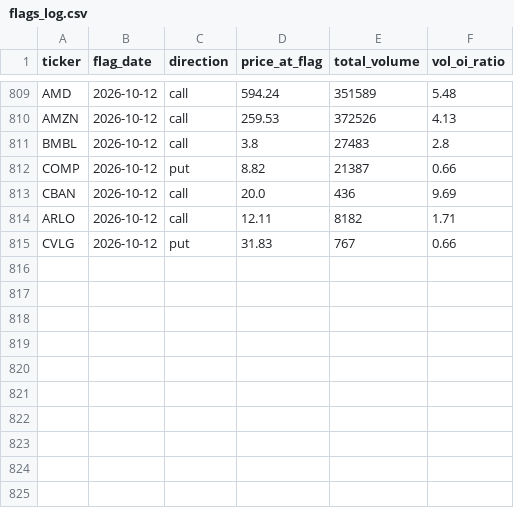
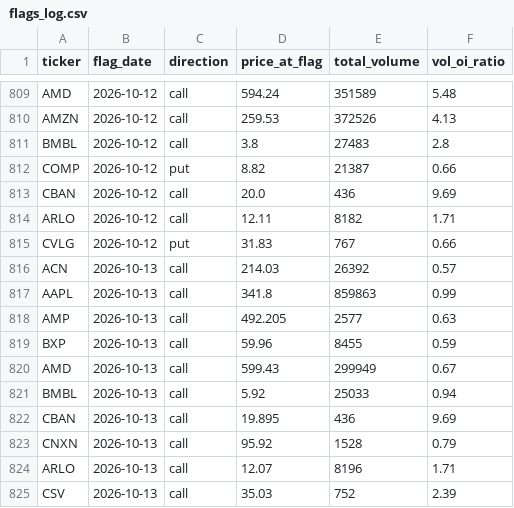
Before and after one commit to jarkjung-cmd/options-scanner, a CSV file: scanner/flags_log.csv, drawn as a sheet; only a part is shown, gaps mark what is left out.

```diff
--- a/scanner/flags_log.csv
+++ b/scanner/flags_log.csv
@@ -815 +815,11 @@ ARLO,2026-10-12,call,12.11,8182,1.71
 CVLG,2026-10-12,put,31.83,767,0.66
+ACN,2026-10-13,call,214.03,26392,0.57
+AAPL,2026-10-13,call,341.8,859863,0.99
+AMP,2026-10-13,call,492.205,2577,0.63
+BXP,2026-10-13,call,59.96,8455,0.59
+AMD,2026-10-13,call,599.43,299949,0.67
+BMBL,2026-10-13,call,5.92,25033,0.94
+CBAN,2026-10-13,call,19.895,436,9.69
+CNXN,2026-10-13,call,95.92,1528,0.79
+ARLO,2026-10-13,call,12.07,8196,1.71
+CSV,2026-10-13,call,35.03,752,2.39
```
Also changed, not shown: scanner/unusual_options_today.csv, 2 other files.
